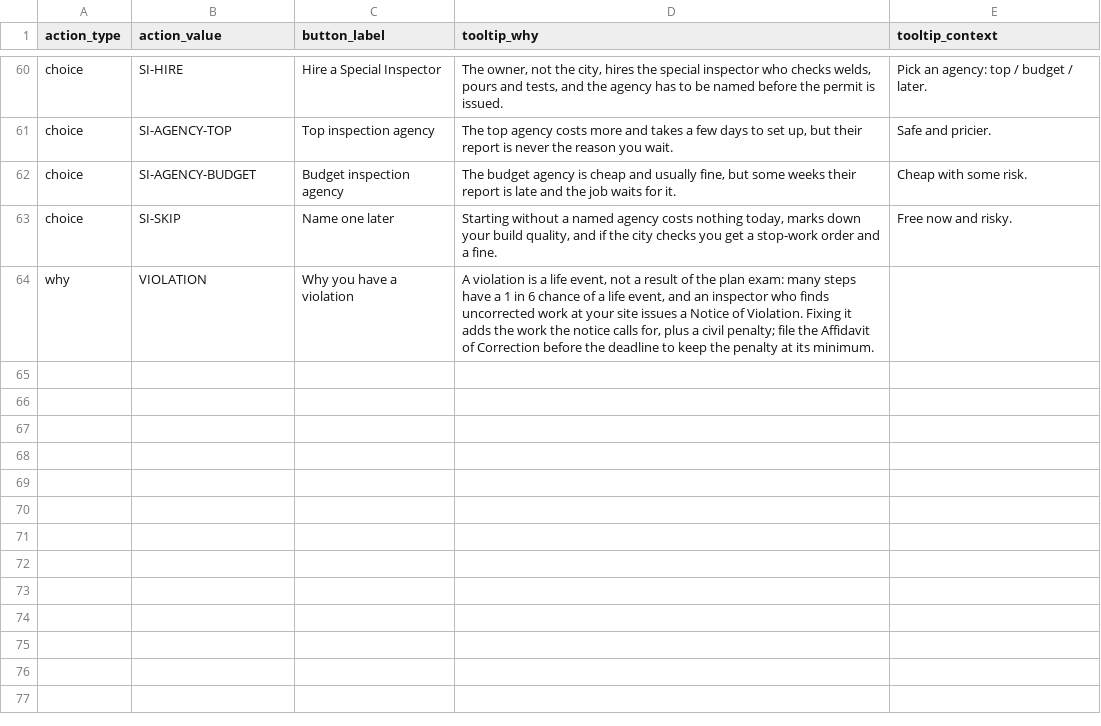
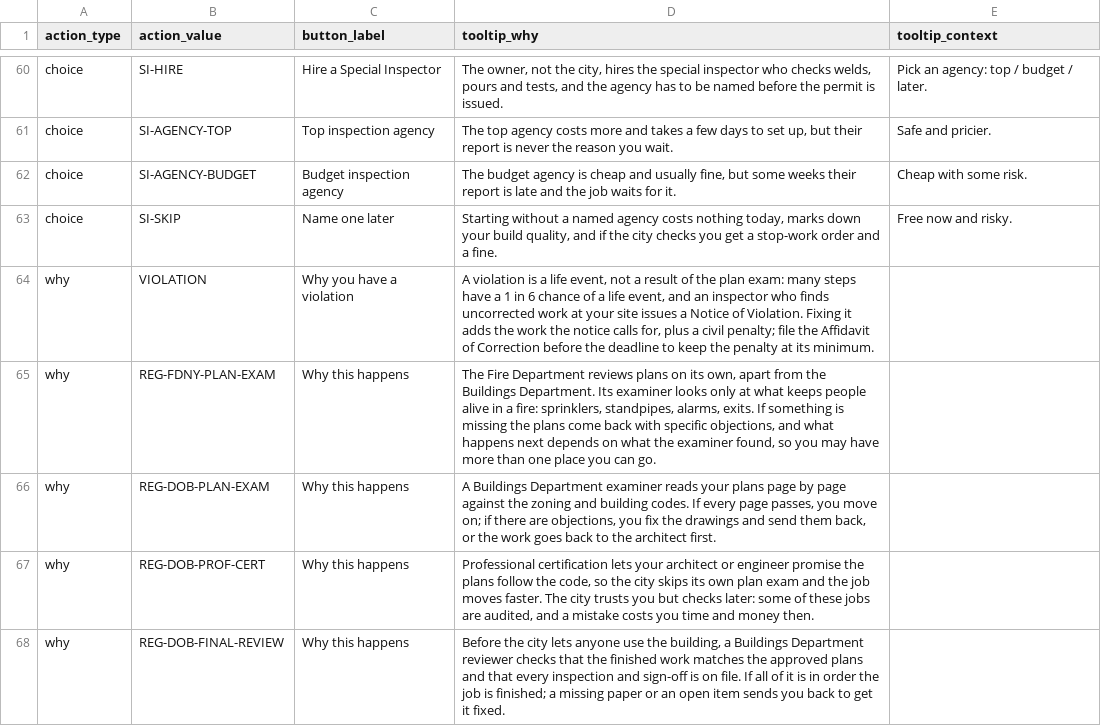
Before and after one commit to tomaszsb/Game_alpha, a CSV file: public/data/CLEAN_FILES/ACTION_TOOLTIPS.csv, drawn as a sheet; only a part is shown, gaps mark what is left out.

```diff
--- a/public/data/CLEAN_FILES/ACTION_TOOLTIPS.csv
+++ b/public/data/CLEAN_FILES/ACTION_TOOLTIPS.csv
@@ -64 +64,5 @@ choice,SI-SKIP,Name one later,"Starting without a named agency costs nothing tod
 why,VIOLATION,Why you have a violation,"A violation is a life event, not a result of the plan exam: many steps have a 1 in 6 chance of a life event, and an inspector who finds uncorrected work at your site issues a Notice of Violation. Fixing it adds the work the notice calls for, plus a civil penalty; file the Affidavit of Correction before the deadline to keep the penalty at its minimum.",
+why,REG-FDNY-PLAN-EXAM,Why this happens,"The Fire Department reviews plans on its own, apart from the Buildings Department. Its examiner looks only at what keeps people alive in a fire: sprinklers, standpipes, alarms, exits. If something is missing the plans come back with specific objections, and what happens next depends on what the examiner found, so you may have more than one place you can go."
+why,REG-DOB-PLAN-EXAM,Why this happens,"A Buildings Department examiner reads your plans page by page against the zoning and building codes. If every page passes, you move on; if there are objections, you fix the drawings and send them back, or the work goes back to the architect first."
+why,REG-DOB-PROF-CERT,Why this happens,"Professional certification lets your architect or engineer promise the plans follow the code, so the city skips its own plan exam and the job moves faster. The city trusts you but checks later: some of these jobs are audited, and a mistake costs you time and money then."
+why,REG-DOB-FINAL-REVIEW,Why this happens,"Before the city lets anyone use the building, a Buildings Department reviewer checks that the finished work matches the approved plans and that every inspection and sign-off is on file. If all of it is in order the job is finished; a missing paper or an open item sends you back to get it fixed."
```
Also changed, not shown: 4 other files.
